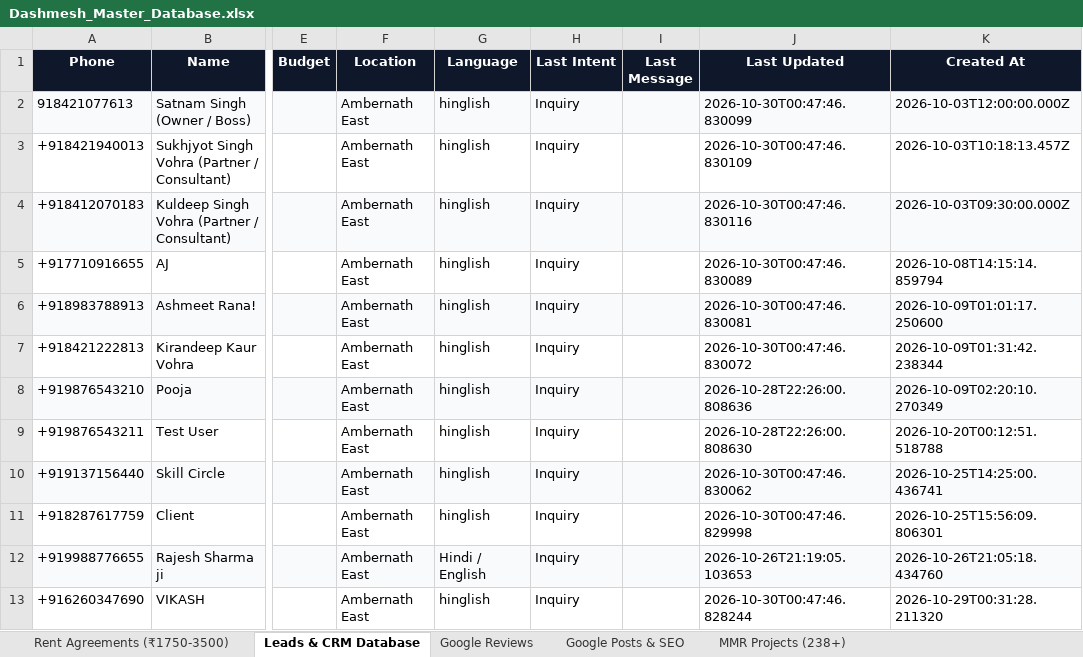
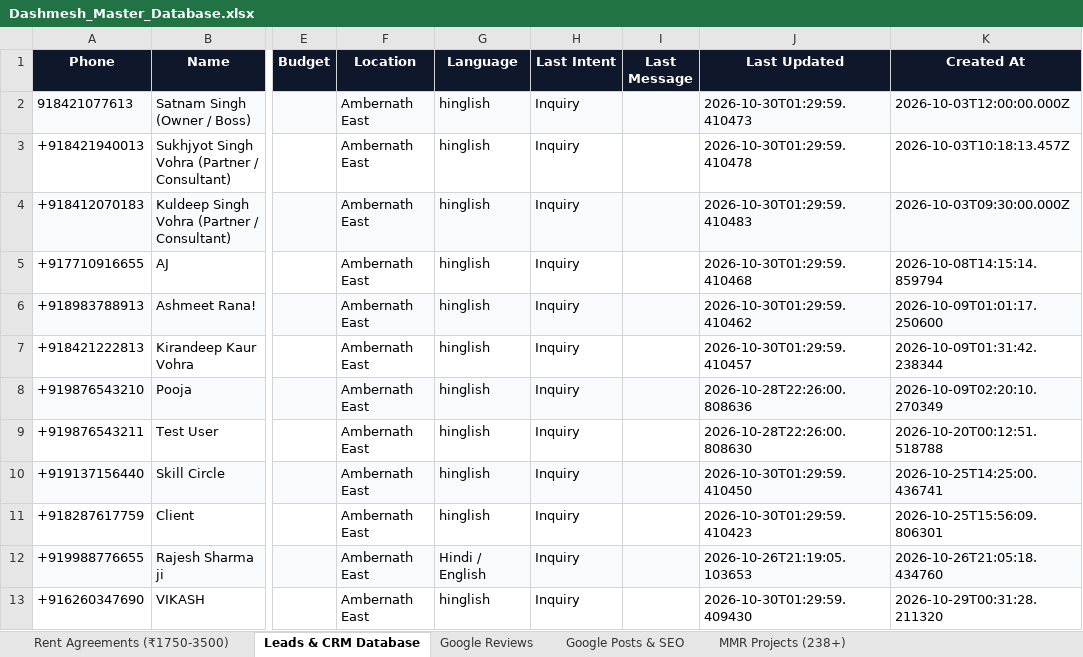
Before and after one commit to satnamsinghvohra20-art/Google-Auto-AI-work-, an Excel workbook: data/Dashmesh_Master_Database.xlsx, sheet Leads & CRM Database, drawn as a sheet; only a part is shown, gaps mark what is left out; values as stored, in another font and other column widths than the file's, no borders; the diff names each change by its address in the sheet, - before the commit and + after, or states it on an @@ line.

```diff
--- a/data/Dashmesh_Master_Database.xlsx (sheet Leads & CRM Database)
+++ b/data/Dashmesh_Master_Database.xlsx (sheet Leads & CRM Database)
-J2 (Last Updated): 2026-10-30T00:47:46.830099
+J2 (Last Updated): 2026-10-30T01:29:59.410473
-J3 (Last Updated): 2026-10-30T00:47:46.830109
+J3 (Last Updated): 2026-10-30T01:29:59.410478
-J4 (Last Updated): 2026-10-30T00:47:46.830116
+J4 (Last Updated): 2026-10-30T01:29:59.410483
-J5 (Last Updated): 2026-10-30T00:47:46.830089
+J5 (Last Updated): 2026-10-30T01:29:59.410468
-J6 (Last Updated): 2026-10-30T00:47:46.830081
+J6 (Last Updated): 2026-10-30T01:29:59.410462
-J7 (Last Updated): 2026-10-30T00:47:46.830072
+J7 (Last Updated): 2026-10-30T01:29:59.410457
-J10 (Last Updated): 2026-10-30T00:47:46.830062
+J10 (Last Updated): 2026-10-30T01:29:59.410450
-J11 (Last Updated): 2026-10-30T00:47:46.829998
+J11 (Last Updated): 2026-10-30T01:29:59.410423
-J13 (Last Updated): 2026-10-30T00:47:46.828244
+J13 (Last Updated): 2026-10-30T01:29:59.409430
```
Also changed, not shown: sheet Google Reviews, 12 other files.
